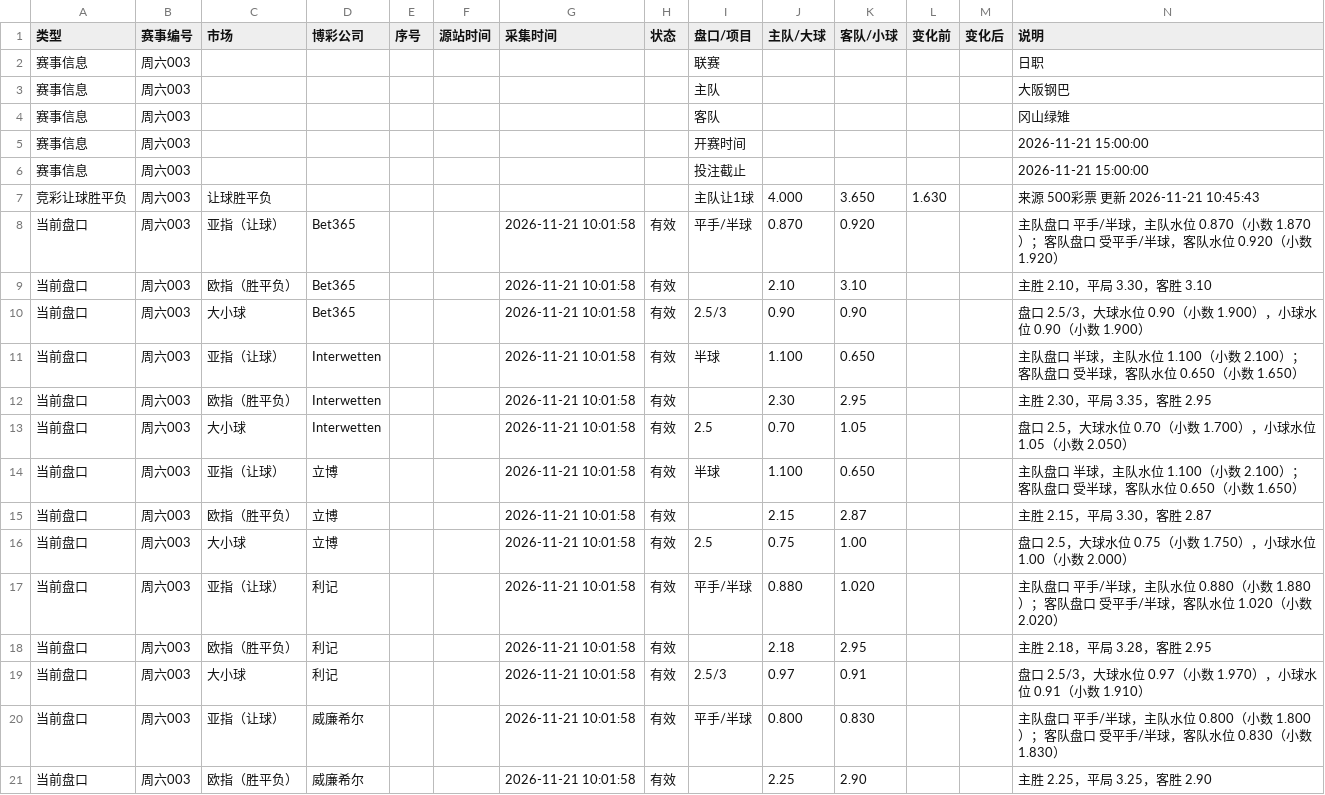
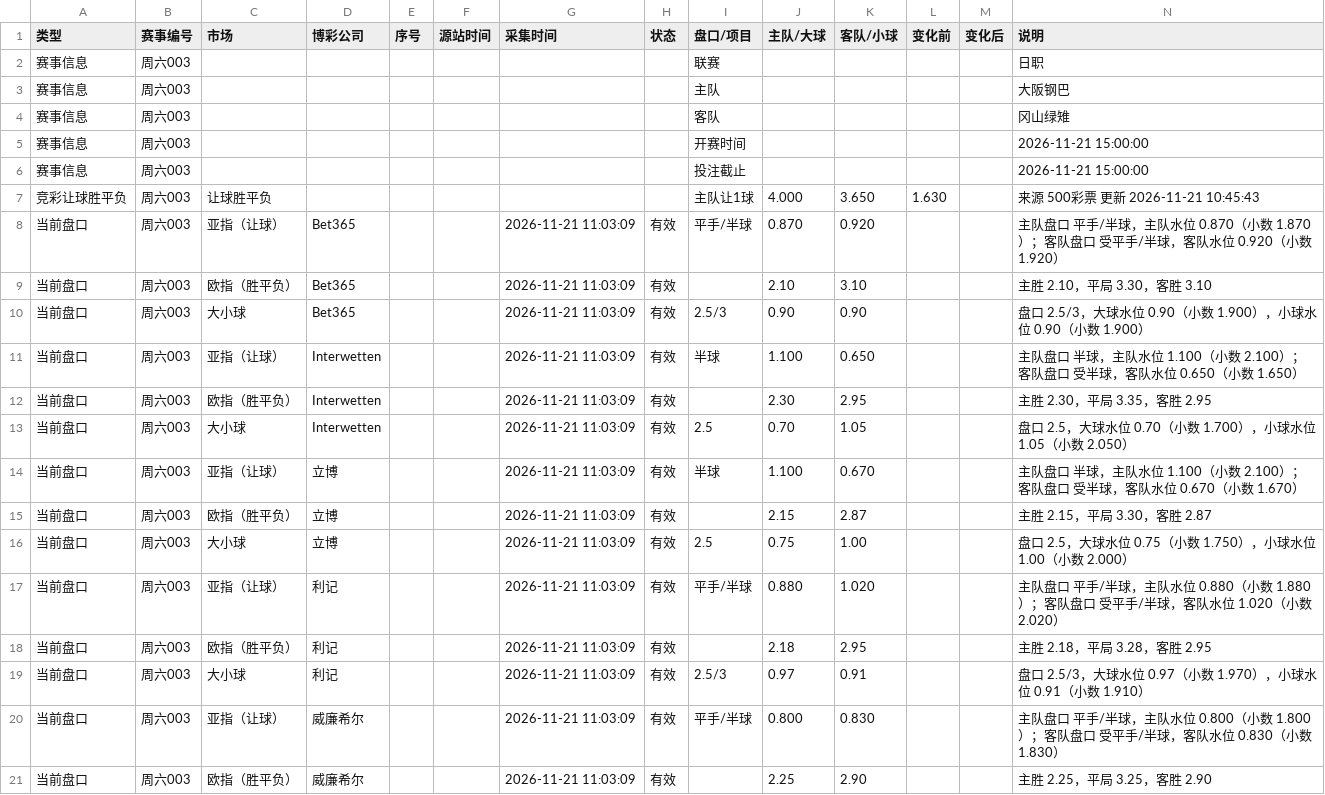
Before and after one commit to Jincheng-Z/jingcai-odds, a CSV file: events/周六003.csv, drawn as a sheet; only a part is shown; the diff covers the shown part only.

```diff
--- a/events/周六003.csv
+++ b/events/周六003.csv
@@ -7,15 +7,15 @@
 竞彩让球胜平负,周六003,让球胜平负,,,,,,主队让1球,4.000,3.650,1.630,,来源 500彩票 更新 2026-11-21 10:45:43
-当前盘口,周六003,亚指（让球）,Bet365,,,2026-11-21 10:01:58,有效,平手/半球,0.870,0.920,,,主队盘口 平手/半球，主队水位 0.870（小数 1.870）；客队盘口 受平手/半球，客队水位 0.920（小数 1.920）
-当前盘口,周六003,欧指（胜平负）,Bet365,,,2026-11-21 10:01:58,有效,,2.10,3.10,,,主胜 2.10，平局 3.30，客胜 3.10
-当前盘口,周六003,大小球,Bet365,,,2026-11-21 10:01:58,有效,2.5/3,0.90,0.90,,,盘口 2.5/3，大球水位 0.90（小数 1.900），小球水位 0.90（小数 1.900）
-当前盘口,周六003,亚指（让球）,Interwetten,,,2026-11-21 10:01:58,有效,半球,1.100,0.650,,,主队盘口 半球，主队水位 1.100（小数 2.100）；客队盘口 受半球，客队水位 0.650（小数 1.650）
-当前盘口,周六003,欧指（胜平负）,Interwetten,,,2026-11-21 10:01:58,有效,,2.30,2.95,,,主胜 2.30，平局 3.35，客胜 2.95
-当前盘口,周六003,大小球,Interwetten,,,2026-11-21 10:01:58,有效,2.5,0.70,1.05,,,盘口 2.5，大球水位 0.70（小数 1.700），小球水位 1.05（小数 2.050）
-当前盘口,周六003,亚指（让球）,立博,,,2026-11-21 10:01:58,有效,半球,1.100,0.650,,,主队盘口 半球，主队水位 1.100（小数 2.100）；客队盘口 受半球，客队水位 0.650（小数 1.650）
-当前盘口,周六003,欧指（胜平负）,立博,,,2026-11-21 10:01:58,有效,,2.15,2.87,,,主胜 2.15，平局 3.30，客胜 2.87
-当前盘口,周六003,大小球,立博,,,2026-11-21 10:01:58,有效,2.5,0.75,1.00,,,盘口 2.5，大球水位 0.75（小数 1.750），小球水位 1.00（小数 2.000）
-当前盘口,周六003,亚指（让球）,利记,,,2026-11-21 10:01:58,有效,平手/半球,0.880,1.020,,,主队盘口 平手/半球，主队水位 0.880（小数 1.880）；客队盘口 受平手/半球，客队水位 1.020（小数 2.020）
-当前盘口,周六003,欧指（胜平负）,利记,,,2026-11-21 10:01:58,有效,,2.18,2.95,,,主胜 2.18，平局 3.28，客胜 2.95
-当前盘口,周六003,大小球,利记,,,2026-11-21 10:01:58,有效,2.5/3,0.97,0.91,,,盘口 2.5/3，大球水位 0.97（小数 1.970），小球水位 0.91（小数 1.910）
-当前盘口,周六003,亚指（让球）,威廉希尔,,,2026-11-21 10:01:58,有效,平手/半球,0.800,0.830,,,主队盘口 平手/半球，主队水位 0.800（小数 1.800）；客队盘口 受平手/半球，客队水位 0.830（小数 1.830）
-当前盘口,周六003,欧指（胜平负）,威廉希尔,,,2026-11-21 10:01:58,有效,,2.25,2.90,,,主胜 2.25，平局 3.25，客胜 2.90
+当前盘口,周六003,亚指（让球）,Bet365,,,2026-11-21 11:03:09,有效,平手/半球,0.870,0.920,,,主队盘口 平手/半球，主队水位 0.870（小数 1.870）；客队盘口 受平手/半球，客队水位 0.920（小数 1.920）
+当前盘口,周六003,欧指（胜平负）,Bet365,,,2026-11-21 11:03:09,有效,,2.10,3.10,,,主胜 2.10，平局 3.30，客胜 3.10
+当前盘口,周六003,大小球,Bet365,,,2026-11-21 11:03:09,有效,2.5/3,0.90,0.90,,,盘口 2.5/3，大球水位 0.90（小数 1.900），小球水位 0.90（小数 1.900）
+当前盘口,周六003,亚指（让球）,Interwetten,,,2026-11-21 11:03:09,有效,半球,1.100,0.650,,,主队盘口 半球，主队水位 1.100（小数 2.100）；客队盘口 受半球，客队水位 0.650（小数 1.650）
+当前盘口,周六003,欧指（胜平负）,Interwetten,,,2026-11-21 11:03:09,有效,,2.30,2.95,,,主胜 2.30，平局 3.35，客胜 2.95
+当前盘口,周六003,大小球,Interwetten,,,2026-11-21 11:03:09,有效,2.5,0.70,1.05,,,盘口 2.5，大球水位 0.70（小数 1.700），小球水位 1.05（小数 2.050）
+当前盘口,周六003,亚指（让球）,立博,,,2026-11-21 11:03:09,有效,半球,1.100,0.670,,,主队盘口 半球，主队水位 1.100（小数 2.100）；客队盘口 受半球，客队水位 0.670（小数 1.670）
+当前盘口,周六003,欧指（胜平负）,立博,,,2026-11-21 11:03:09,有效,,2.15,2.87,,,主胜 2.15，平局 3.30，客胜 2.87
+当前盘口,周六003,大小球,立博,,,2026-11-21 11:03:09,有效,2.5,0.75,1.00,,,盘口 2.5，大球水位 0.75（小数 1.750），小球水位 1.00（小数 2.000）
+当前盘口,周六003,亚指（让球）,利记,,,2026-11-21 11:03:09,有效,平手/半球,0.880,1.020,,,主队盘口 平手/半球，主队水位 0.880（小数 1.880）；客队盘口 受平手/半球，客队水位 1.020（小数 2.020）
+当前盘口,周六003,欧指（胜平负）,利记,,,2026-11-21 11:03:09,有效,,2.18,2.95,,,主胜 2.18，平局 3.28，客胜 2.95
+当前盘口,周六003,大小球,利记,,,2026-11-21 11:03:09,有效,2.5/3,0.97,0.91,,,盘口 2.5/3，大球水位 0.97（小数 1.970），小球水位 0.91（小数 1.910）
+当前盘口,周六003,亚指（让球）,威廉希尔,,,2026-11-21 11:03:09,有效,平手/半球,0.800,0.830,,,主队盘口 平手/半球，主队水位 0.800（小数 1.800）；客队盘口 受平手/半球，客队水位 0.830（小数 1.830）
+当前盘口,周六003,欧指（胜平负）,威廉希尔,,,2026-11-21 11:03:09,有效,,2.25,2.90,,,主胜 2.25，平局 3.25，客胜 2.90
```
Also changed, not shown: 1 added row and 53 edited cells elsewhere in this file, 2 other files.
